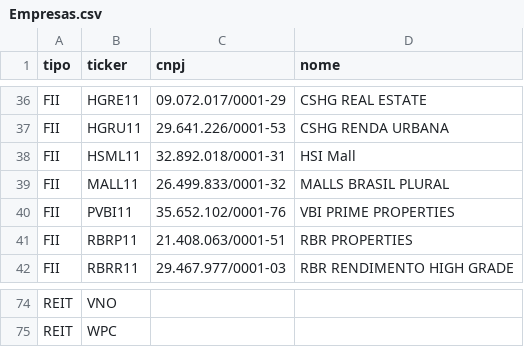
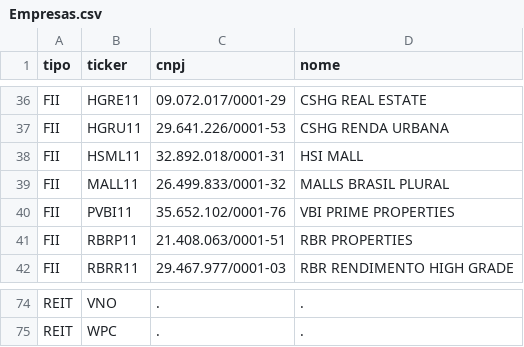
Before and after one commit to renatosts/sql_test, a CSV file: CSV/Empresas.csv, drawn as a sheet; only a part is shown, gaps mark what is left out; the diff covers the shown part only; the diff names each change by its address in the sheet, - before the commit and + after, or states it on an @@ line.

```diff
--- a/CSV/Empresas.csv
+++ b/CSV/Empresas.csv
-D38 (nome): HSI Mall
+D38 (nome): HSI MALL
-C74:C75 (cnpj): (empty)
+C74:C75 (cnpj): .
-D74:D75 (nome): (empty)
+D74:D75 (nome): .
```
Also changed, not shown: 54 edited cells elsewhere in this file.
